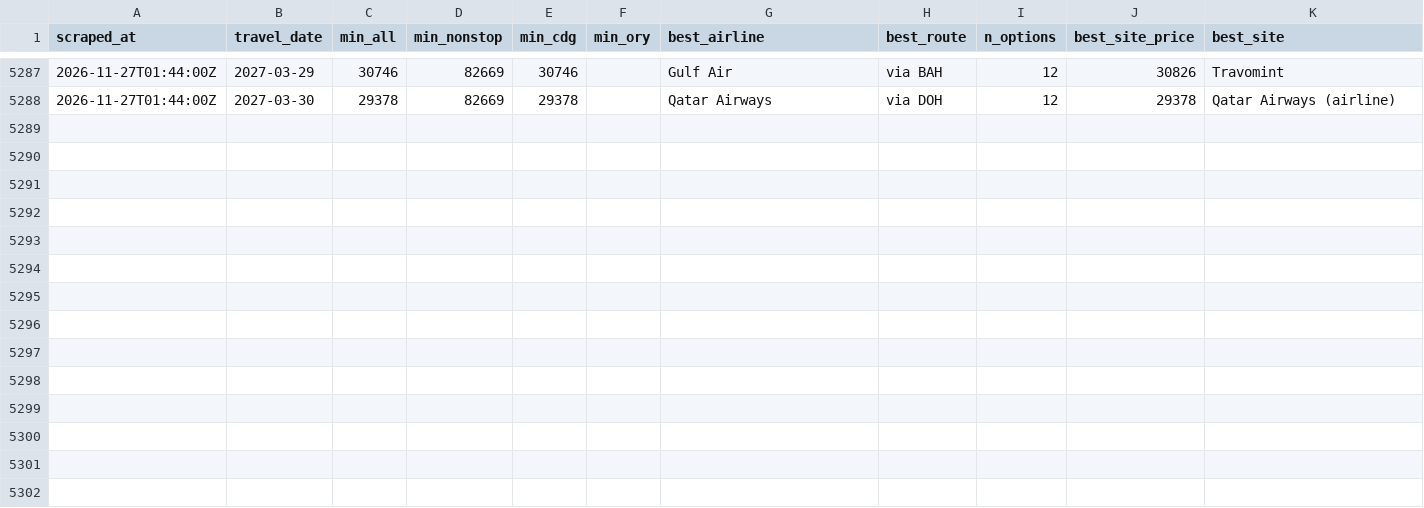
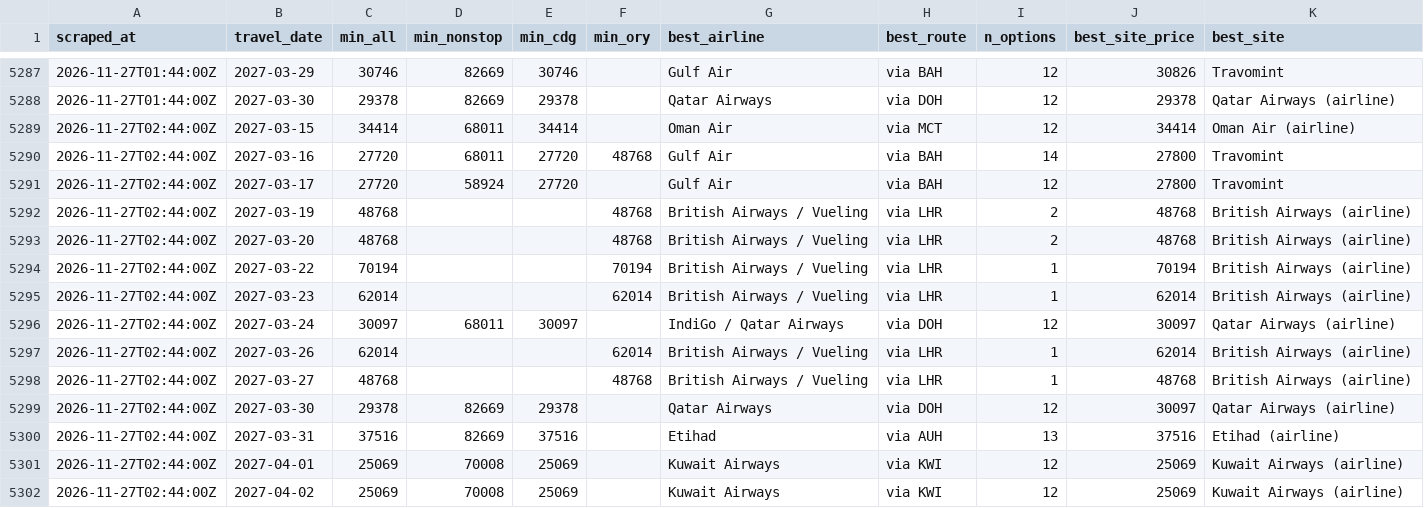
Before and after one commit to rmalhotra6/Sky_Fares, a CSV file: data/history.csv, drawn as a sheet; only a part is shown, gaps mark what is left out; the diff names each change by its address in the sheet, - before the commit and + after, or states it on an @@ line.

```diff
--- a/data/history.csv
+++ b/data/history.csv
+row 5289: 2026-11-27T02:44:00Z | 2027-03-15 | 34414 | 68011 | 34414 |  | Oman Air | via MCT | 12 | 34414 | Oman Air (airline)
+row 5290: 2026-11-27T02:44:00Z | 2027-03-16 | 27720 | 68011 | 27720 | 48768 | Gulf Air | via BAH | 14 | 27800 | Travomint
+row 5291: 2026-11-27T02:44:00Z | 2027-03-17 | 27720 | 58924 | 27720 |  | Gulf Air | via BAH | 12 | 27800 | Travomint
+row 5292: 2026-11-27T02:44:00Z | 2027-03-19 | 48768 |  |  | 48768 | British Airways / Vueling | via LHR | 2 | 48768 | British Airways (airline)
+row 5293: 2026-11-27T02:44:00Z | 2027-03-20 | 48768 |  |  | 48768 | British Airways / Vueling | via LHR | 2 | 48768 | British Airways (airline)
+row 5294: 2026-11-27T02:44:00Z | 2027-03-22 | 70194 |  |  | 70194 | British Airways / Vueling | via LHR | 1 | 70194 | British Airways (airline)
+row 5295: 2026-11-27T02:44:00Z | 2027-03-23 | 62014 |  |  | 62014 | British Airways / Vueling | via LHR | 1 | 62014 | British Airways (airline)
+row 5296: 2026-11-27T02:44:00Z | 2027-03-24 | 30097 | 68011 | 30097 |  | IndiGo / Qatar Airways | via DOH | 12 | 30097 | Qatar Airways (airline)
+row 5297: 2026-11-27T02:44:00Z | 2027-03-26 | 62014 |  |  | 62014 | British Airways / Vueling | via LHR | 1 | 62014 | British Airways (airline)
+row 5298: 2026-11-27T02:44:00Z | 2027-03-27 | 48768 |  |  | 48768 | British Airways / Vueling | via LHR | 1 | 48768 | British Airways (airline)
+row 5299: 2026-11-27T02:44:00Z | 2027-03-30 | 29378 | 82669 | 29378 |  | Qatar Airways | via DOH | 12 | 30097 | Qatar Airways (airline)
+row 5300: 2026-11-27T02:44:00Z | 2027-03-31 | 37516 | 82669 | 37516 |  | Etihad | via AUH | 13 | 37516 | Etihad (airline)
+row 5301: 2026-11-27T02:44:00Z | 2027-04-01 | 25069 | 70008 | 25069 |  | Kuwait Airways | via KWI | 12 | 25069 | Kuwait Airways (airline)
+row 5302: 2026-11-27T02:44:00Z | 2027-04-02 | 25069 | 70008 | 25069 |  | Kuwait Airways | via KWI | 12 | 25069 | Kuwait Airways (airline)
```
Also changed, not shown: 5 other files.
